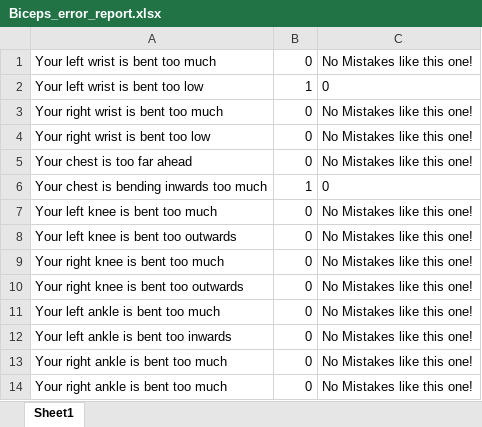
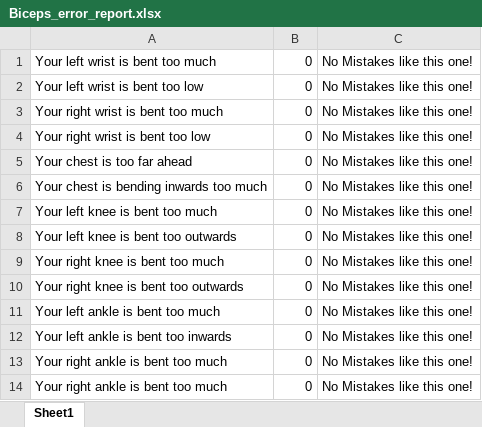
Before and after one commit to AsgharDahri/Canopy-fyp, an Excel workbook: EX-version-4.1/Exercise_Reports/Biceps_error_report.xlsx, sheet Sheet1, drawn as a sheet; values as stored, in another font and other column widths than the file's, no borders; the diff names each change by its address in the sheet, - before the commit and + after, or states it on an @@ line.

```diff
--- a/EX-version-4.1/Exercise_Reports/Biceps_error_report.xlsx (sheet Sheet1)
+++ b/EX-version-4.1/Exercise_Reports/Biceps_error_report.xlsx (sheet Sheet1)
-B2: 1
+B2: 0
-C2: 0
+C2: No Mistakes like this one!
-B6: 1
+B6: 0
-C6: 0
+C6: No Mistakes like this one!
```
Also changed, not shown: EX-version-4.1/Exercise_Reports/Crunches_error_report.xlsx, 3 other files.
